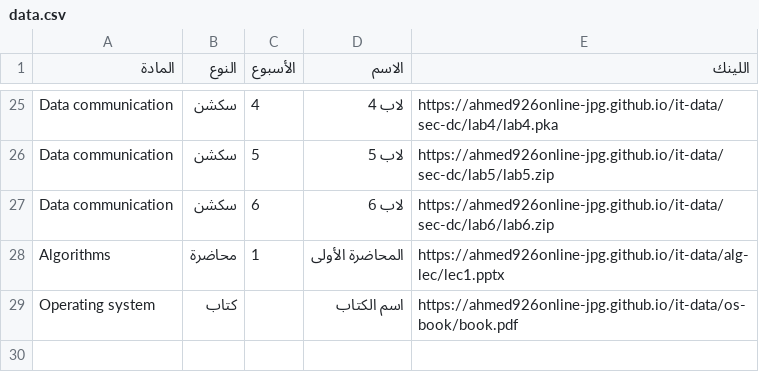
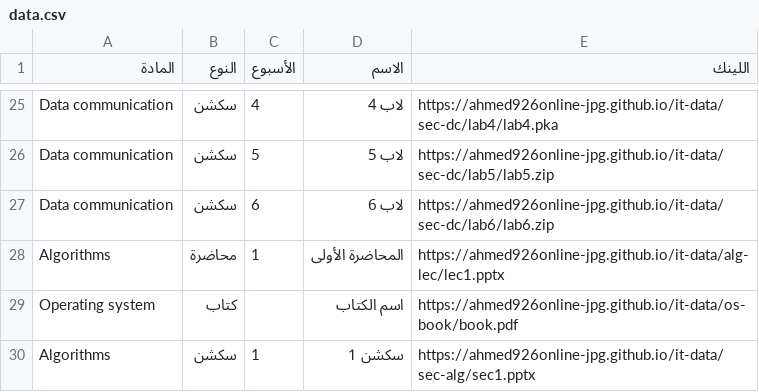
Before and after one commit to ahmed926online-jpg/it-data, a CSV file: data.csv, drawn as a sheet; only a part is shown, gaps mark what is left out.

Commit message:
Update data.csv

```diff
--- a/data.csv
+++ b/data.csv
@@ -29 +29,2 @@ Algorithms,محاضرة,1,المحاضرة الأولى,https://ahmed926online-j
 Operating system,كتاب,,اسم الكتاب,https://ahmed926online-jpg.github.io/it-data/os-book/book.pdf
+Algorithms,سكشن,1,سكشن 1,https://ahmed926online-jpg.github.io/it-data/sec-alg/sec1.pptx
```
